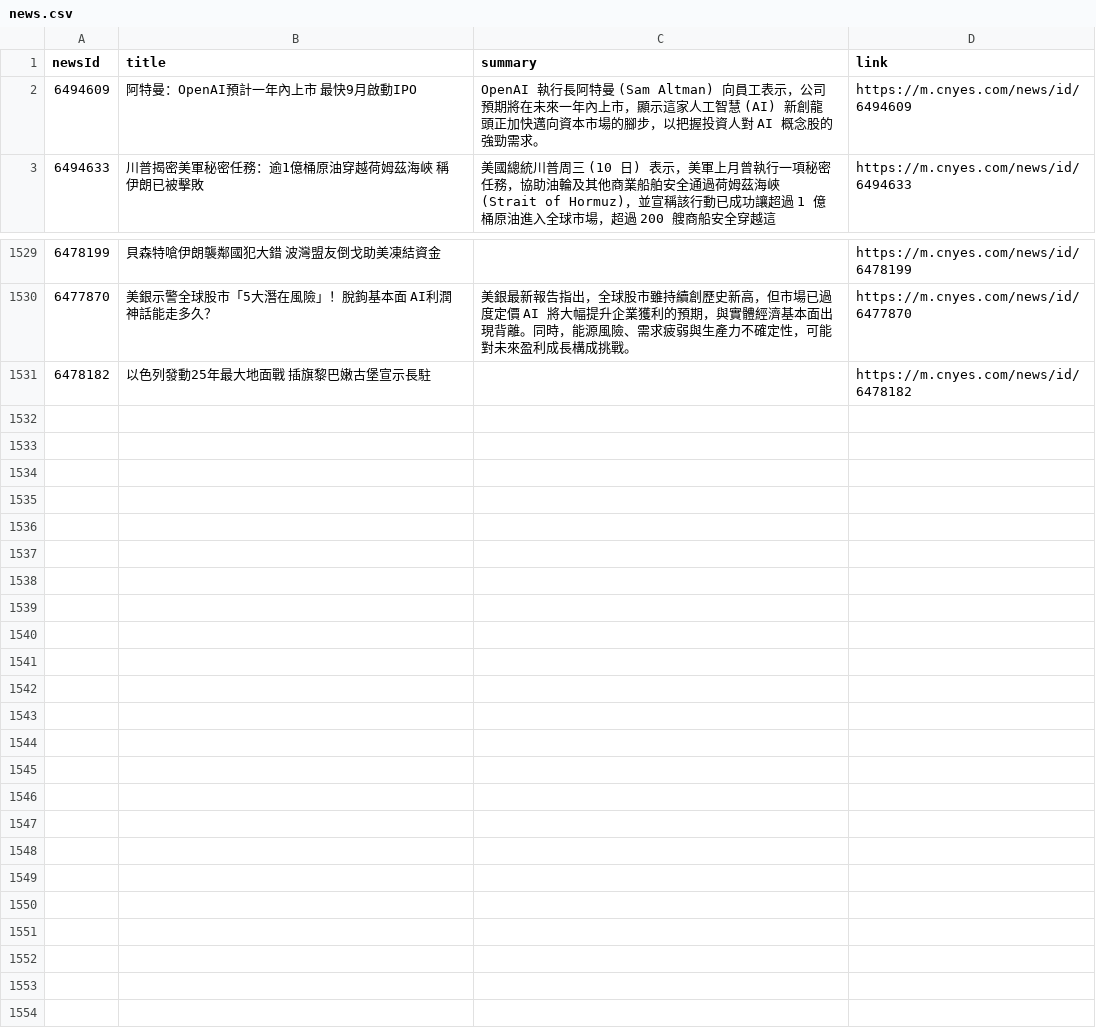
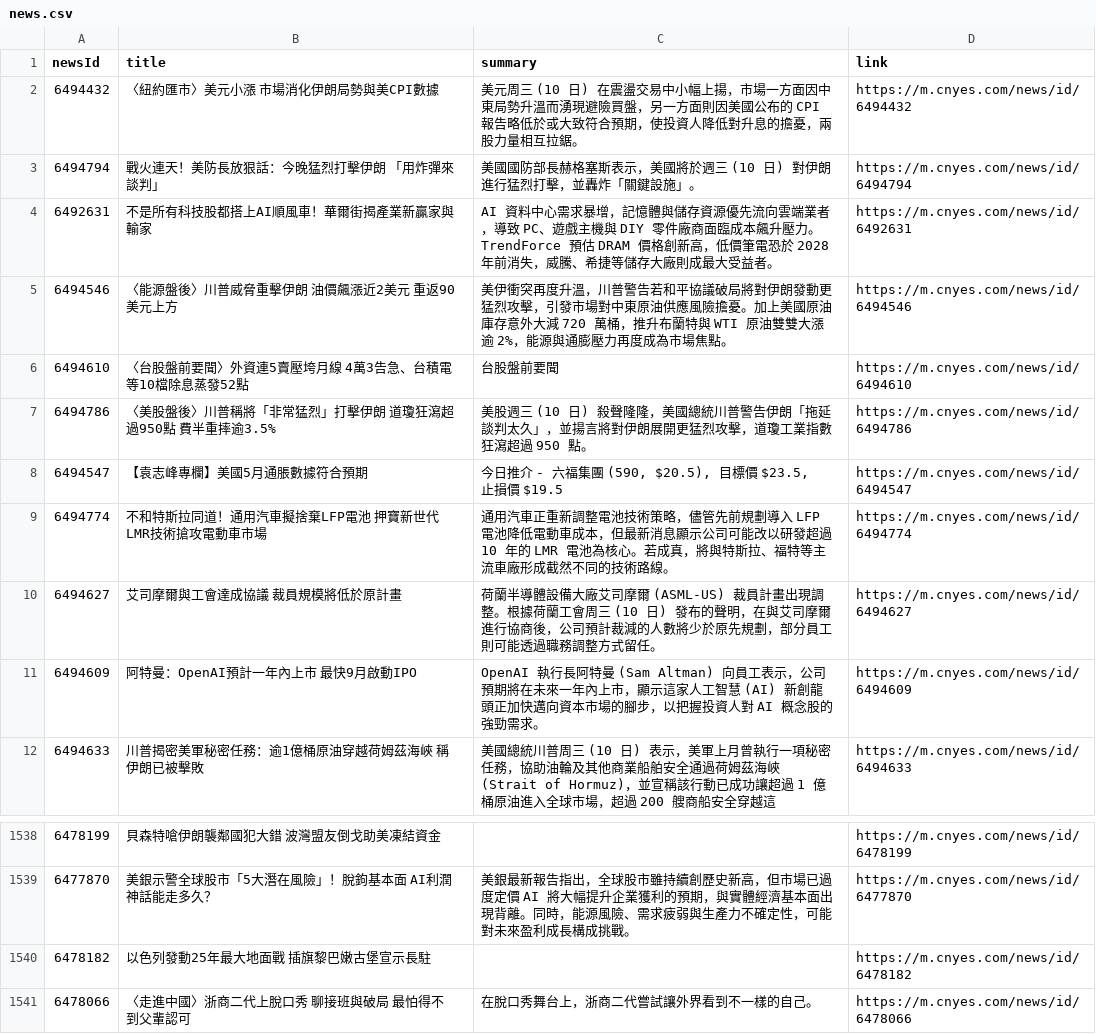
Before and after one commit to MaxDong168/test_github_actions, a CSV file: news.csv, drawn as a sheet; only a part is shown, gaps mark what is left out.

```diff
--- a/news.csv
+++ b/news.csv
@@ -1,2 +1,11 @@
 newsId,title,summary,link
+6494432,〈紐約匯市〉美元小漲 市場消化伊朗局勢與美CPI數據,美元周三 (10 日) 在震盪交易中小幅上揚，市場一方面因中東局勢升溫而湧現避險買盤，另一方面則因美國公布的 CPI 報告略低於或大致符合預期，使投資人降低對升息的擔憂，兩股力量相互拉鋸。,https://m.cnyes.com/news/id/6494432
+6494794,戰火連天！美防長放狠話：今晚猛烈打擊伊朗 「用炸彈來談判」,美國國防部長赫格塞斯表示，美國將於週三 (10 日) 對伊朗進行猛烈打擊，並轟炸「關鍵設施」。,https://m.cnyes.com/news/id/6494794
+6492631,不是所有科技股都搭上AI順風車！華爾街揭產業新贏家與輸家,AI 資料中心需求暴增，記憶體與儲存資源優先流向雲端業者，導致 PC、遊戲主機與 DIY 零件廠商面臨成本飆升壓力。TrendForce 預估 DRAM 價格創新高，低價筆電恐於 2028 年前消失，威騰、希捷等儲存大廠則成最大受益者。,https://m.cnyes.com/news/id/6492631
+6494546,〈能源盤後〉川普威脅重擊伊朗 油價飆漲近2美元 重返90美元上方,美伊衝突再度升溫，川普警告若和平協議破局將對伊朗發動更猛烈攻擊，引發市場對中東原油供應風險擔憂。加上美國原油庫存意外大減 720 萬桶，推升布蘭特與 WTI 原油雙雙大漲逾 2%，能源與通膨壓力再度成為市場焦點。,https://m.cnyes.com/news/id/6494546
+6494610,〈台股盤前要聞〉外資連5賣壓垮月線 4萬3告急、台積電等10檔除息蒸發52點,台股盤前要聞,https://m.cnyes.com/news/id/6494610
+6494786,〈美股盤後〉川普稱將「非常猛烈」打擊伊朗 道瓊狂瀉超過950點 費半重摔逾3.5%,美股週三 (10 日) 殺聲隆隆，美國總統川普警告伊朗「拖延談判太久」，並揚言將對伊朗展開更猛烈攻擊，道瓊工業指數狂瀉超過 950 點。 ,https://m.cnyes.com/news/id/6494786
+6494547,【袁志峰專欄】美國5月通脹數據符合預期,"今日推介 - 六福集團 (590, $20.5), 目標價 $23.5, 止損價 $19.5",https://m.cnyes.com/news/id/6494547
+6494774,不和特斯拉同道！通用汽車擬捨棄LFP電池 押寶新世代LMR技術搶攻電動車市場,通用汽車正重新調整電池技術策略，儘管先前規劃導入 LFP 電池降低電動車成本，但最新消息顯示公司可能改以研發超過 10 年的 LMR 電池為核心。若成真，將與特斯拉、福特等主流車廠形成截然不同的技術路線。,https://m.cnyes.com/news/id/6494774
+6494627,艾司摩爾與工會達成協議 裁員規模將低於原計畫,荷蘭半導體設備大廠艾司摩爾 (ASML-US) 裁員計畫出現調整。根據荷蘭工會周三 (10 日) 發布的聲明，在與艾司摩爾進行協商後，公司預計裁減的人數將少於原先規劃，部分員工則可能透過職務調整方式留任。,https://m.cnyes.com/news/id/6494627
 6494609,阿特曼：OpenAI預計一年內上市 最快9月啟動IPO,OpenAI 執行長阿特曼 (Sam Altman) 向員工表示，公司預期將在未來一年內上市，顯示這家人工智慧 (AI) 新創龍頭正加快邁向資本市場的腳步，以把握投資人對 AI 概念股的強勁需求。,https://m.cnyes.com/news/id/6494609
@@ -1531 +1540,2 @@
 6478182,以色列發動25年最大地面戰 插旗黎巴嫩古堡宣示長駐,,https://m.cnyes.com/news/id/6478182
+6478066,〈走進中國〉浙商二代上脫口秀 聊接班與破局 最怕得不到父輩認可,在脫口秀舞台上，浙商二代嘗試讓外界看到不一樣的自己。,https://m.cnyes.com/news/id/6478066
```
